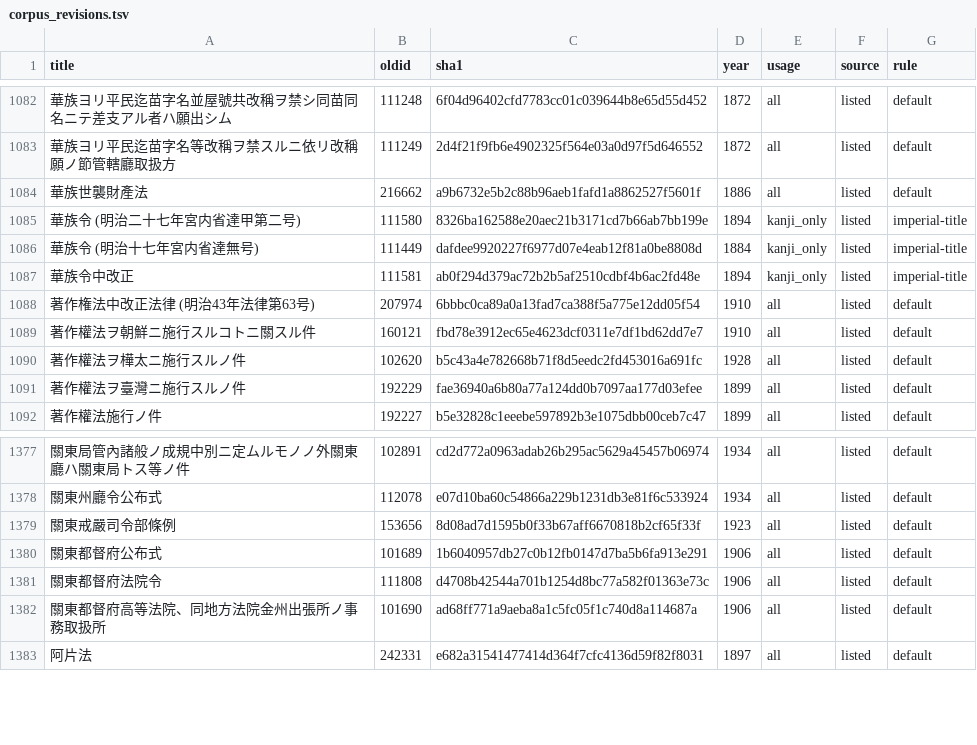
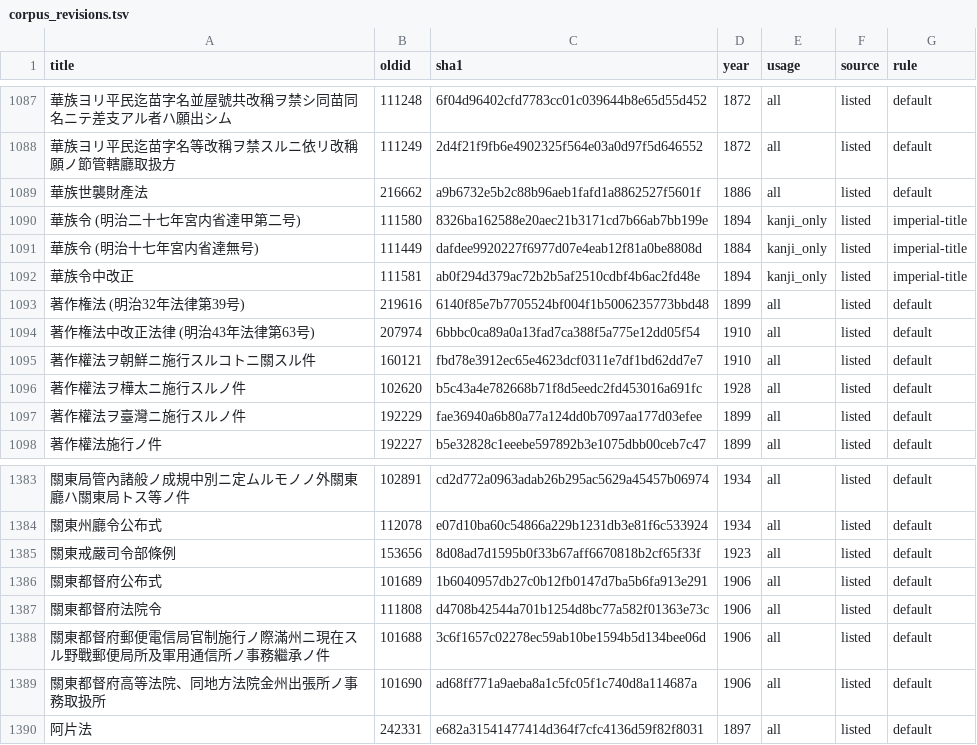
Before and after one commit to bachikawa/agent-skills, a TSV file: tools/kundoku-bungo/corpus_revisions.tsv, drawn as a sheet; only a part is shown, gaps mark what is left out; the diff covers the shown part only.

```diff
--- a/tools/kundoku-bungo/corpus_revisions.tsv
+++ b/tools/kundoku-bungo/corpus_revisions.tsv
@@ -1087,2 +1092,3 @@ title	oldid	sha1	year	usage	source	rule
 華族令中改正	111581	ab0f294d379ac72b2b5af2510cdbf4b6ac2fd48e	1894	kanji_only	listed	imperial-title
+著作権法 (明治32年法律第39号)	219616	6140f85e7b7705524bf004f1b5006235773bbd48	1899	all	listed	default
 著作権法中改正法律 (明治43年法律第63号)	207974	6bbbc0ca89a0a13fad7ca388f5a775e12dd05f54	1910	all	listed	default
@@ -1381,2 +1387,3 @@ title	oldid	sha1	year	usage	source	rule
 關東都督府法院令	111808	d4708b42544a701b1254d8bc77a582f01363e73c	1906	all	listed	default
+關東都督府郵便電信局官制施行ノ際滿州ニ現在スル野戰郵便局所及軍用通信所ノ事務繼承ノ件	101688	3c6f1657c02278ec59ab10be1594b5d134bee06d	1906	all	listed	default
 關東都督府高等法院、同地方法院金州出張所ノ事務取扱所	101690	ad68ff771a9aeba8a1c5fc05f1c740d8a114687a	1906	all	listed	default
```
Also changed, not shown: 5 added rows elsewhere in this file, 1 other file.
